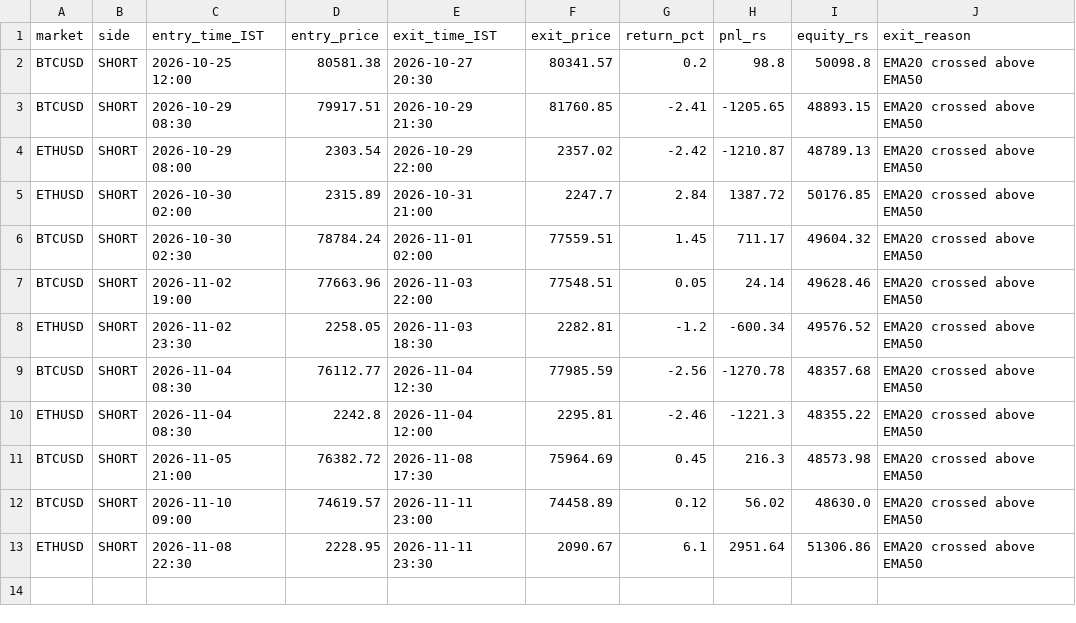
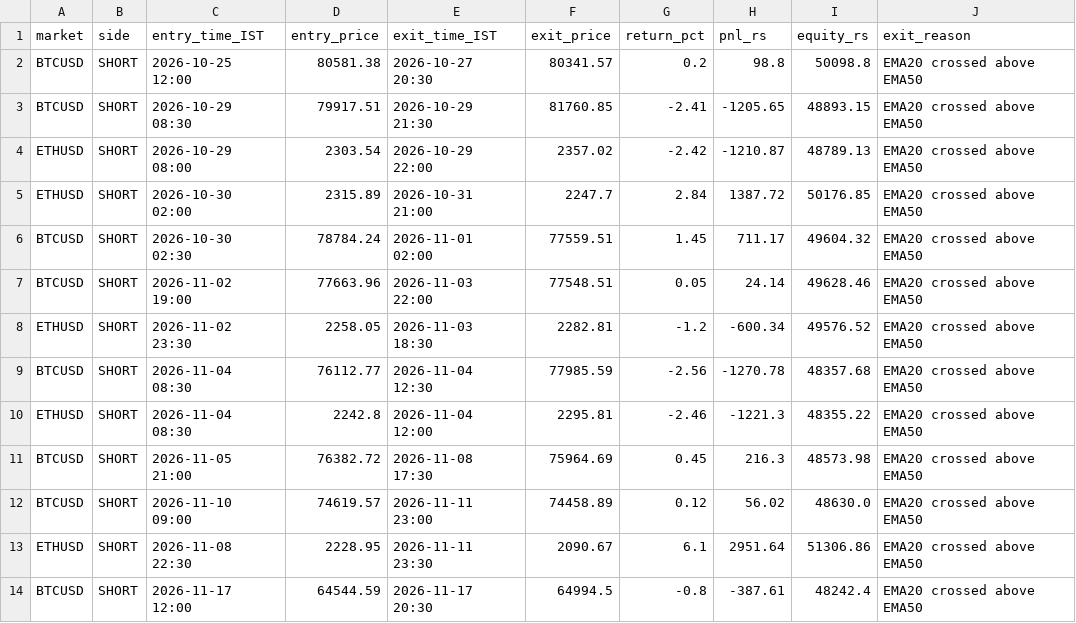
Before and after one commit to JPonline-cmd/paper-trading-bot, a CSV file: trades.csv, drawn as a sheet.

```diff
--- a/trades.csv
+++ b/trades.csv
@@ -13 +13,2 @@ BTCUSD,SHORT,2026-11-10 09:00,74619.57,2026-11-11 23:00,74458.89,0.12,56.02,4863
 ETHUSD,SHORT,2026-11-08 22:30,2228.95,2026-11-11 23:30,2090.67,6.1,2951.64,51306.86,EMA20 crossed above EMA50
+BTCUSD,SHORT,2026-11-17 12:00,64544.59,2026-11-17 20:30,64994.5,-0.8,-387.61,48242.4,EMA20 crossed above EMA50
```
Also changed, not shown: equity.csv, 3 other files.
